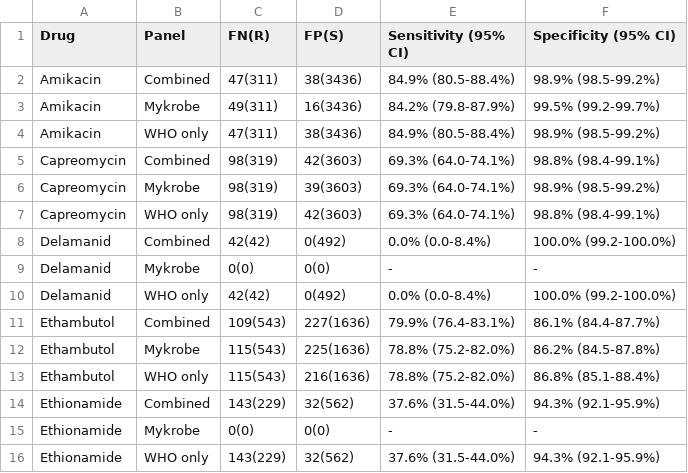
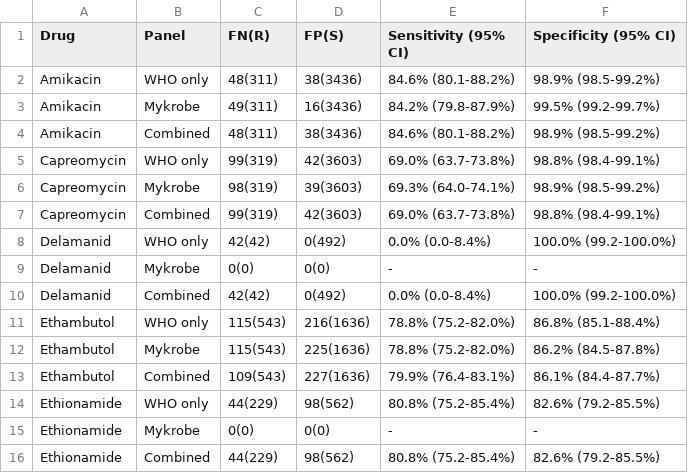
Before and after one commit to mbhall88/WHO-correspondence, a CSV file: pvalues/results.csv, drawn as a sheet; only a part is shown; the diff covers the shown part only.

Commit message:
update results and fix wrong variable name in R script

```diff
--- a/pvalues/results.csv
+++ b/pvalues/results.csv
@@ -1,16 +1,16 @@
 Drug,Panel,FN(R),FP(S),Sensitivity (95% CI),Specificity (95% CI)
-Amikacin,Combined,47(311),38(3436),84.9% (80.5-88.4%),98.9% (98.5-99.2%)
+Amikacin,WHO only,48(311),38(3436),84.6% (80.1-88.2%),98.9% (98.5-99.2%)
 Amikacin,Mykrobe,49(311),16(3436),84.2% (79.8-87.9%),99.5% (99.2-99.7%)
-Amikacin,WHO only,47(311),38(3436),84.9% (80.5-88.4%),98.9% (98.5-99.2%)
-Capreomycin,Combined,98(319),42(3603),69.3% (64.0-74.1%),98.8% (98.4-99.1%)
+Amikacin,Combined,48(311),38(3436),84.6% (80.1-88.2%),98.9% (98.5-99.2%)
+Capreomycin,WHO only,99(319),42(3603),69.0% (63.7-73.8%),98.8% (98.4-99.1%)
 Capreomycin,Mykrobe,98(319),39(3603),69.3% (64.0-74.1%),98.9% (98.5-99.2%)
-Capreomycin,WHO only,98(319),42(3603),69.3% (64.0-74.1%),98.8% (98.4-99.1%)
+Capreomycin,Combined,99(319),42(3603),69.0% (63.7-73.8%),98.8% (98.4-99.1%)
+Delamanid,WHO only,42(42),0(492),0.0% (0.0-8.4%),100.0% (99.2-100.0%)
+Delamanid,Mykrobe,0(0),0(0),-,-
 Delamanid,Combined,42(42),0(492),0.0% (0.0-8.4%),100.0% (99.2-100.0%)
-Delamanid,Mykrobe,0(0),0(0),-,-
-Delamanid,WHO only,42(42),0(492),0.0% (0.0-8.4%),100.0% (99.2-100.0%)
+Ethambutol,WHO only,115(543),216(1636),78.8% (75.2-82.0%),86.8% (85.1-88.4%)
+Ethambutol,Mykrobe,115(543),225(1636),78.8% (75.2-82.0%),86.2% (84.5-87.8%)
 Ethambutol,Combined,109(543),227(1636),79.9% (76.4-83.1%),86.1% (84.4-87.7%)
-Ethambutol,Mykrobe,115(543),225(1636),78.8% (75.2-82.0%),86.2% (84.5-87.8%)
-Ethambutol,WHO only,115(543),216(1636),78.8% (75.2-82.0%),86.8% (85.1-88.4%)
-Ethionamide,Combined,143(229),32(562),37.6% (31.5-44.0%),94.3% (92.1-95.9%)
+Ethionamide,WHO only,44(229),98(562),80.8% (75.2-85.4%),82.6% (79.2-85.5%)
 Ethionamide,Mykrobe,0(0),0(0),-,-
-Ethionamide,WHO only,143(229),32(562),37.6% (31.5-44.0%),94.3% (92.1-95.9%)
+Ethionamide,Combined,44(229),98(562),80.8% (75.2-85.4%),82.6% (79.2-85.5%)
```
Also changed, not shown: 1 added row, 1 removed row, 7 moved rows and 34 edited cells elsewhere in this file, pvalues/sn_who.csv, pvalues/sp_who.csv, 1 other file.
